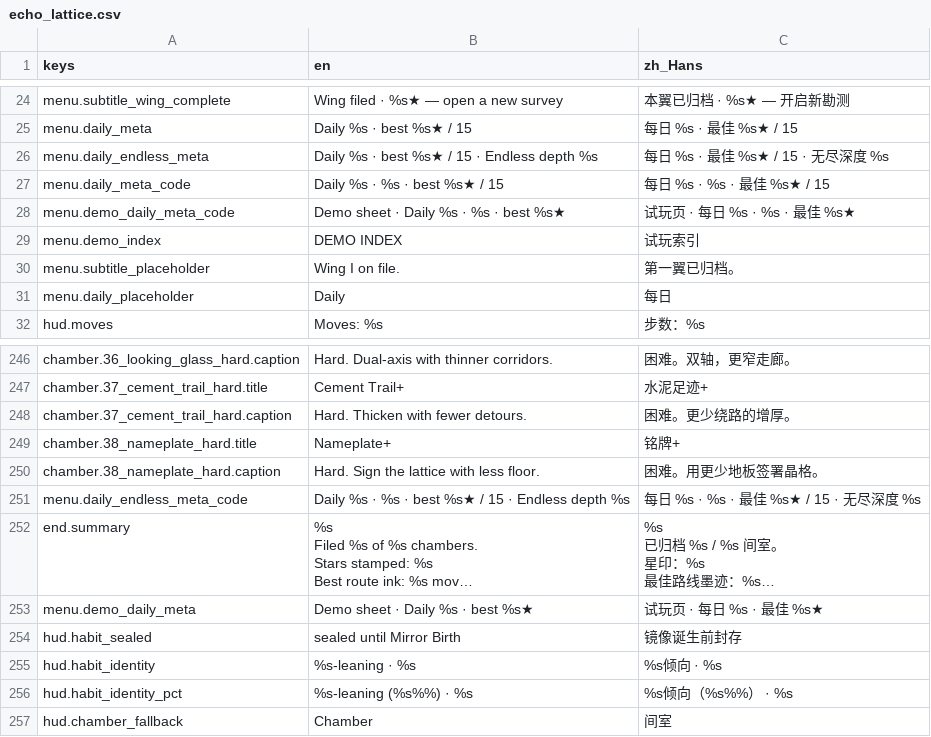
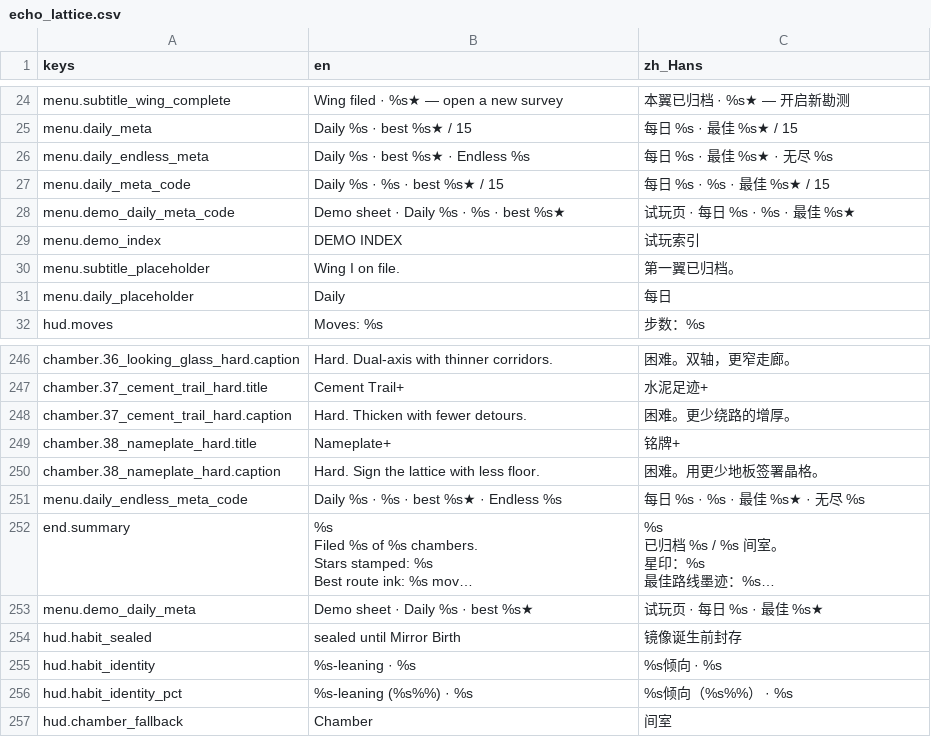
Before and after one commit to cmp07/Game-, a CSV file: game/echo_lattice/locale/echo_lattice.csv, drawn as a sheet; only a part is shown, gaps mark what is left out; long unchanged cells end in …; the diff names each change by its address in the sheet, - before the commit and + after, or states it on an @@ line.

```diff
--- a/game/echo_lattice/locale/echo_lattice.csv
+++ b/game/echo_lattice/locale/echo_lattice.csv
-B26 (en): Daily %s · best %s★ / 15 · Endless depth %s
+B26 (en): Daily %s · best %s★ · Endless %s
-C26 (zh_Hans): 每日 %s · 最佳 %s★ / 15 · 无尽深度 %s
+C26 (zh_Hans): 每日 %s · 最佳 %s★ · 无尽 %s
-B251 (en): Daily %s · %s · best %s★ / 15 · Endless depth %s
+B251 (en): Daily %s · %s · best %s★ · Endless %s
-C251 (zh_Hans): 每日 %s · %s · 最佳 %s★ / 15 · 无尽深度 %s
+C251 (zh_Hans): 每日 %s · %s · 最佳 %s★ · 无尽 %s
```
Also changed, not shown: 10 other files.
